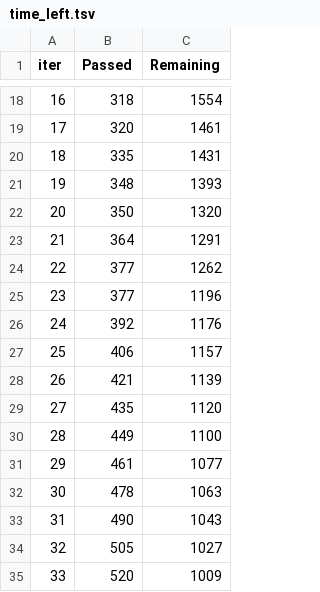
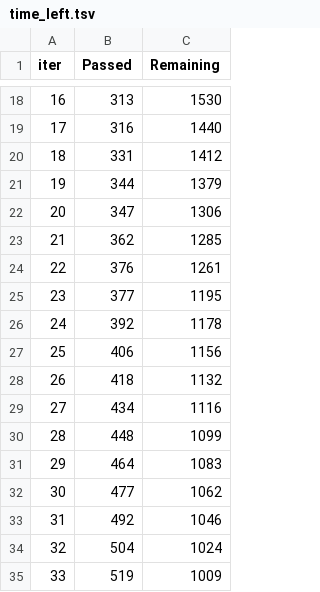
Before and after one commit to rabiulahsan/ecommerce-fraud-detection, a TSV file: catboost_info/time_left.tsv, drawn as a sheet; only a part is shown, gaps mark what is left out; the diff covers the shown part only.

```diff
--- a/catboost_info/time_left.tsv
+++ b/catboost_info/time_left.tsv
@@ -18,18 +18,18 @@ iter	Passed	Remaining
-16	318	1554
-17	320	1461
-18	335	1431
-19	348	1393
-20	350	1320
-21	364	1291
-22	377	1262
-23	377	1196
-24	392	1176
-25	406	1157
-26	421	1139
-27	435	1120
-28	449	1100
-29	461	1077
-30	478	1063
-31	490	1043
-32	505	1027
-33	520	1009
+16	313	1530
+17	316	1440
+18	331	1412
+19	344	1379
+20	347	1306
+21	362	1285
+22	376	1261
+23	377	1195
+24	392	1178
+25	406	1156
+26	418	1132
+27	434	1116
+28	448	1099
+29	464	1083
+30	477	1062
+31	492	1046
+32	504	1024
+33	519	1009
```
Also changed, not shown: 163 edited cells elsewhere in this file, 3 other files.
